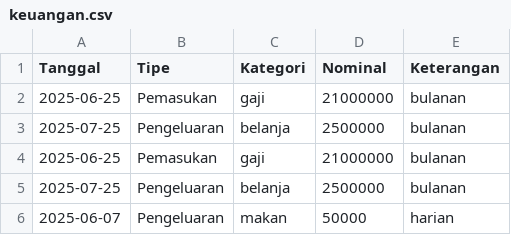
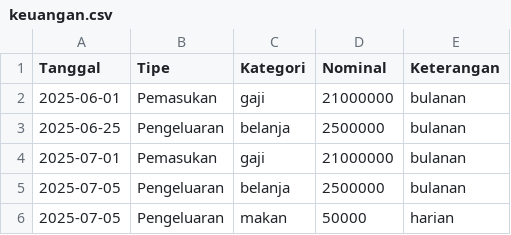
Before and after one commit to angel9706/Tugas-Struktur-Data, a CSV file: keuangan.csv, drawn as a sheet.

Commit message:
Update keuangan.csv

```diff
--- a/keuangan.csv
+++ b/keuangan.csv
@@ -1,6 +1,6 @@
 Tanggal,Tipe,Kategori,Nominal,Keterangan
-2025-06-25,Pemasukan,gaji,21000000,bulanan
-2025-07-25,Pengeluaran,belanja,2500000,bulanan
-2025-06-25,Pemasukan,gaji,21000000,bulanan
-2025-07-25,Pengeluaran,belanja,2500000,bulanan
-2025-06-07,Pengeluaran,makan,50000,harian
+2025-06-01,Pemasukan,gaji,21000000,bulanan
+2025-06-25,Pengeluaran,belanja,2500000,bulanan
+2025-07-01,Pemasukan,gaji,21000000,bulanan
+2025-07-05,Pengeluaran,belanja,2500000,bulanan
+2025-07-05,Pengeluaran,makan,50000,harian
```
